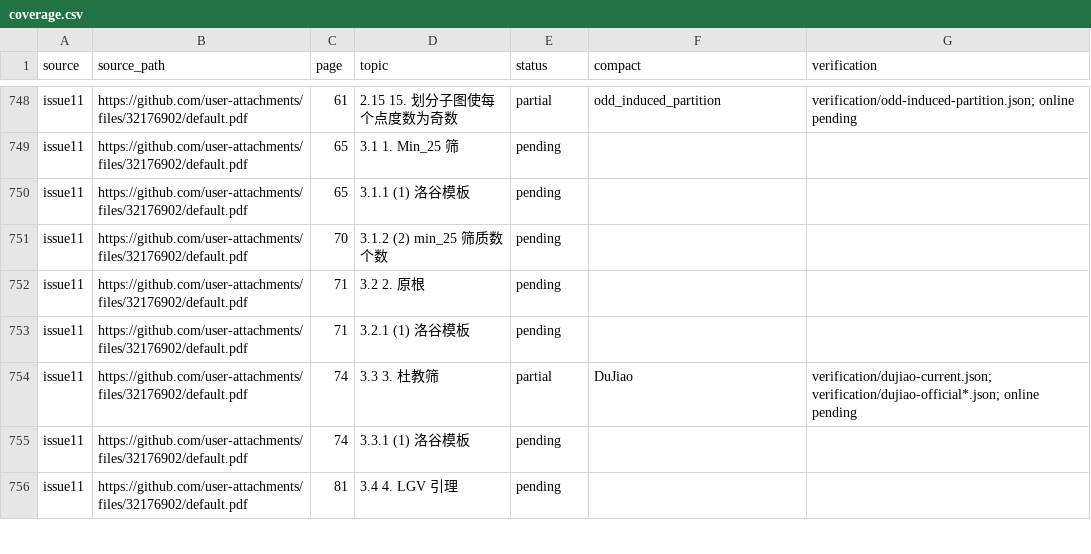
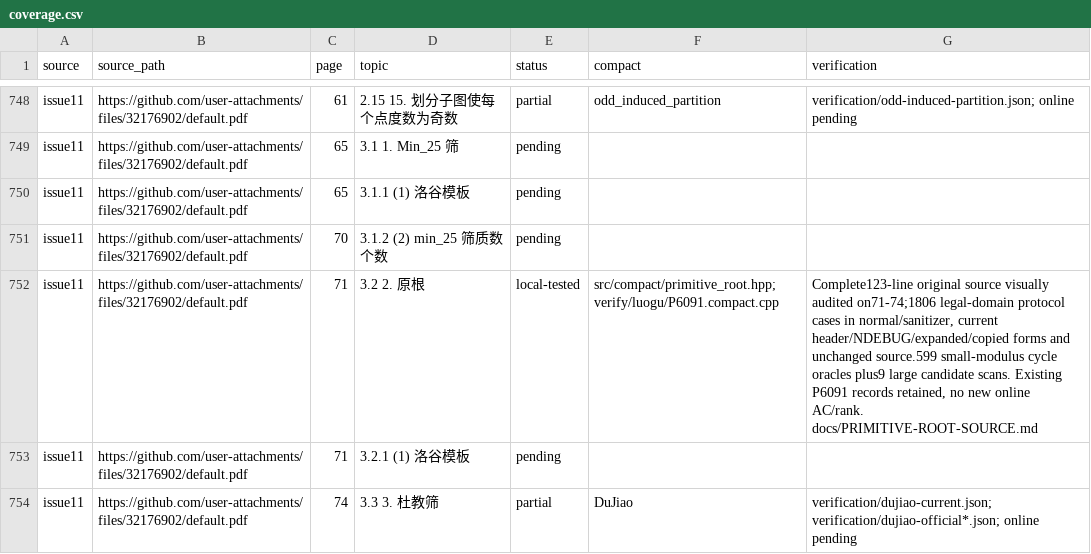
Before and after one commit to gsh20040816/CPCtemplate, a CSV file: docs/coverage.csv, drawn as a sheet; only a part is shown, gaps mark what is left out; the shorter side is filled out with more unchanged rows.

Commit message:
Audit complete issue11 primitive-root source and P6091 output protocol

```diff
--- a/docs/coverage.csv
+++ b/docs/coverage.csv
@@ -751,3 +751,3 @@ issue11,https://github.com/user-attachments/files/32176902/default.pdf,65,3.1.1
 issue11,https://github.com/user-attachments/files/32176902/default.pdf,70,3.1.2 (2) min_25 筛质数个数,pending,,
-issue11,https://github.com/user-attachments/files/32176902/default.pdf,71,3.2 2. 原根,pending,,
+issue11,https://github.com/user-attachments/files/32176902/default.pdf,71,3.2 2. 原根,local-tested,src/compact/primitive_root.hpp; verify/luogu/P6091.compact.cpp,"Complete123-line original source visually audited on71-74;1806 legal-domain protocol cases in normal/sanitizer, current header/NDEBUG/expanded/copied forms and unchanged source.599 small-modulus cycle oracles plus9 large candidate scans. Existing P6091 records retained, no new online AC/rank. docs/PRIMITIVE-ROOT-SOURCE.md"
 issue11,https://github.com/user-attachments/files/32176902/default.pdf,71,3.2.1 (1) 洛谷模板,pending,,
```
Also changed, not shown: 10 other files.
